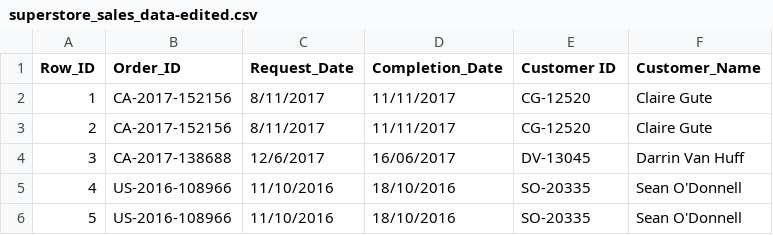
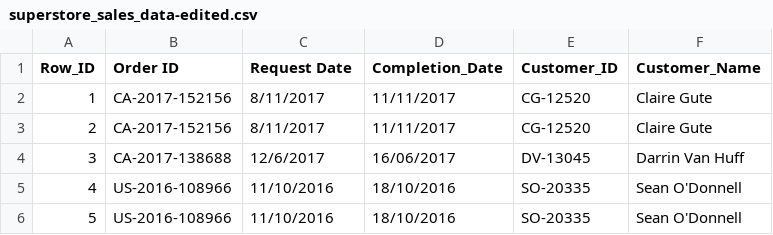
Before and after one commit to ruthypatooty/september_sample, a CSV file: superstore_sales_data-edited.csv, drawn as a sheet; only a part is shown.

Commit message:
Add files via upload
correct csv

```diff
--- a/superstore_sales_data-edited.csv
+++ b/superstore_sales_data-edited.csv
@@ -1,2 +1,2 @@
-Row_ID,Order_ID,Request_Date,Completion_Date,Customer ID,Customer_Name
+Row_ID,Order ID,Request Date,Completion_Date,Customer_ID,Customer_Name
 1,CA-2017-152156,8/11/2017,11/11/2017,CG-12520,Claire Gute
```
